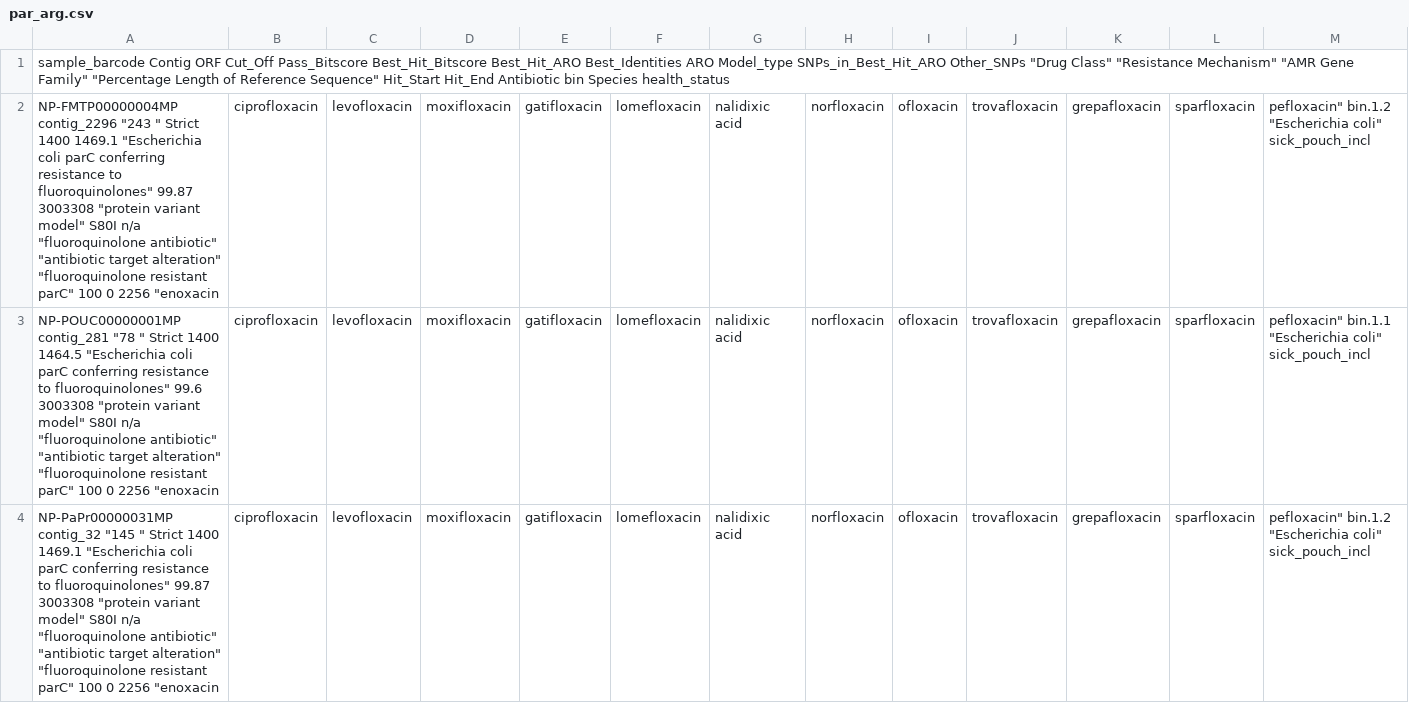
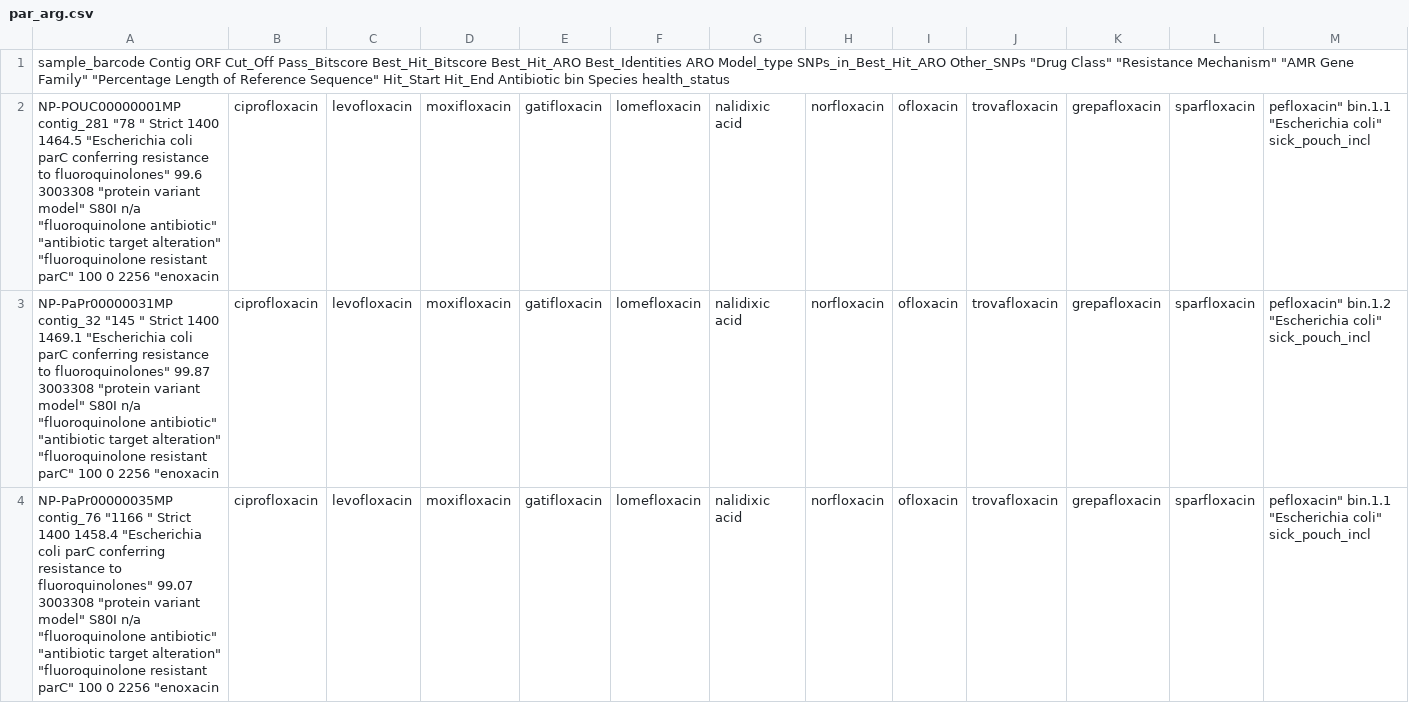
Before and after one commit to SebastianDall/HealthyPouch_article, a CSV file: data/par_arg.csv, drawn as a sheet; only a part is shown; the shorter side is filled out with more unchanged rows.

```diff
--- a/data/par_arg.csv
+++ b/data/par_arg.csv
@@ -1,3 +1,2 @@
 sample_barcode Contig ORF Cut_Off Pass_Bitscore Best_Hit_Bitscore Best_Hit_ARO Best_Identities ARO Model_type SNPs_in_Best_Hit_ARO Other_SNPs "Drug Class" "Resistance Mechanism" "AMR Gene Family" "Percentage Length of Reference Sequence" Hit_Start Hit_End Antibiotic bin Species health_status
-NP-FMTP00000004MP contig_2296 "243 " Strict 1400 1469.1 "Escherichia coli parC conferring resistance to fluoroquinolones" 99.87 3003308 "protein variant model" S80I n/a "fluoroquinolone antibiotic" "antibiotic target alteration" "fluoroquinolone resistant parC" 100 0 2256 "enoxacin; ciprofloxacin; levofloxacin; moxifloxacin; gatifloxacin; lomefloxacin; nalidixic acid; norfloxacin; ofloxacin; trovafloxacin; grepafloxacin; sparfloxacin; pefloxacin" bin.1.2 "Escherichia coli" sick_pouch_incl
 NP-POUC00000001MP contig_281 "78 " Strict 1400 1464.5 "Escherichia coli parC conferring resistance to fluoroquinolones" 99.6 3003308 "protein variant model" S80I n/a "fluoroquinolone antibiotic" "antibiotic target alteration" "fluoroquinolone resistant parC" 100 0 2256 "enoxacin; ciprofloxacin; levofloxacin; moxifloxacin; gatifloxacin; lomefloxacin; nalidixic acid; norfloxacin; ofloxacin; trovafloxacin; grepafloxacin; sparfloxacin; pefloxacin" bin.1.1 "Escherichia coli" sick_pouch_incl
```
Also changed, not shown: data/gyr_arg.csv, data/participant_metadata.csv.
